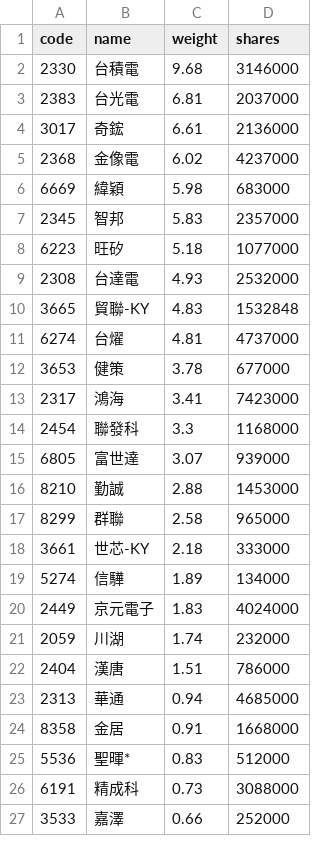
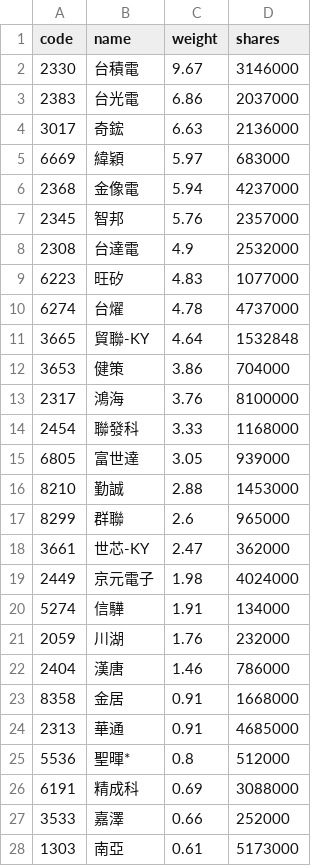
Before and after one commit to eceeff/etf_bot_for00981a, a CSV file: 00981a_holdings.csv, drawn as a sheet; only a part is shown; the diff covers the shown part only.

```diff
--- a/00981a_holdings.csv
+++ b/00981a_holdings.csv
@@ -1,27 +1,28 @@
 code,name,weight,shares
-2330,台積電,9.68,3146000
-2383,台光電,6.81,2037000
-3017,奇鋐,6.61,2136000
-2368,金像電,6.02,4237000
-6669,緯穎,5.98,683000
-2345,智邦,5.83,2357000
-6223,旺矽,5.18,1077000
-2308,台達電,4.93,2532000
-3665,貿聯-KY,4.83,1532848
-6274,台燿,4.81,4737000
-3653,健策,3.78,677000
-2317,鴻海,3.41,7423000
-2454,聯發科,3.3,1168000
-6805,富世達,3.07,939000
+2330,台積電,9.67,3146000
+2383,台光電,6.86,2037000
+3017,奇鋐,6.63,2136000
+6669,緯穎,5.97,683000
+2368,金像電,5.94,4237000
+2345,智邦,5.76,2357000
+2308,台達電,4.9,2532000
+6223,旺矽,4.83,1077000
+6274,台燿,4.78,4737000
+3665,貿聯-KY,4.64,1532848
+3653,健策,3.86,704000
+2317,鴻海,3.76,8100000
+2454,聯發科,3.33,1168000
+6805,富世達,3.05,939000
 8210,勤誠,2.88,1453000
-8299,群聯,2.58,965000
-3661,世芯-KY,2.18,333000
-5274,信驊,1.89,134000
-2449,京元電子,1.83,4024000
-2059,川湖,1.74,232000
-2404,漢唐,1.51,786000
-2313,華通,0.94,4685000
+8299,群聯,2.6,965000
+3661,世芯-KY,2.47,362000
+2449,京元電子,1.98,4024000
+5274,信驊,1.91,134000
+2059,川湖,1.76,232000
+2404,漢唐,1.46,786000
 8358,金居,0.91,1668000
-5536,聖暉*,0.83,512000
-6191,精成科,0.73,3088000
+2313,華通,0.91,4685000
+5536,聖暉*,0.8,512000
+6191,精成科,0.69,3088000
 3533,嘉澤,0.66,252000
+1303,南亞,0.61,5173000
```
Also changed, not shown: 1 added row, 2 removed rows and 8 edited cells elsewhere in this file.
